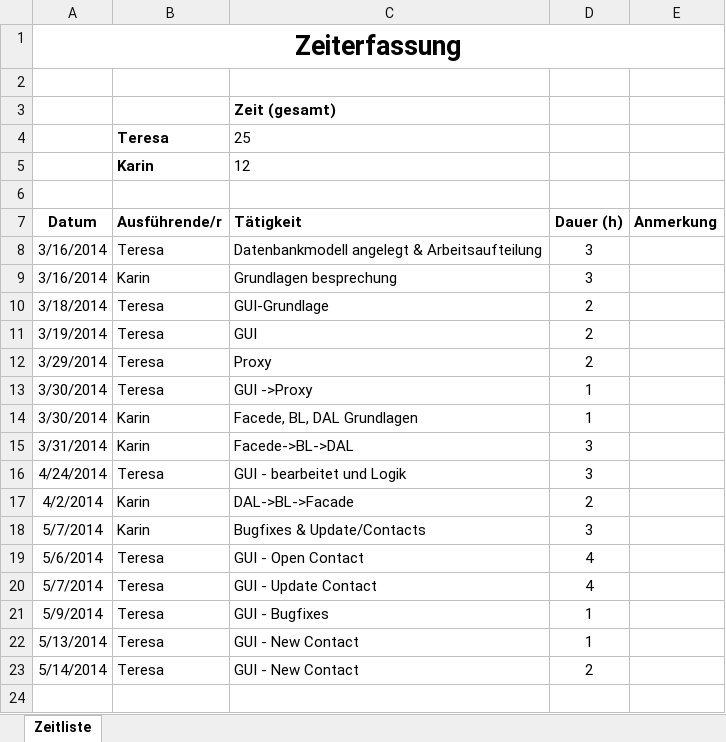
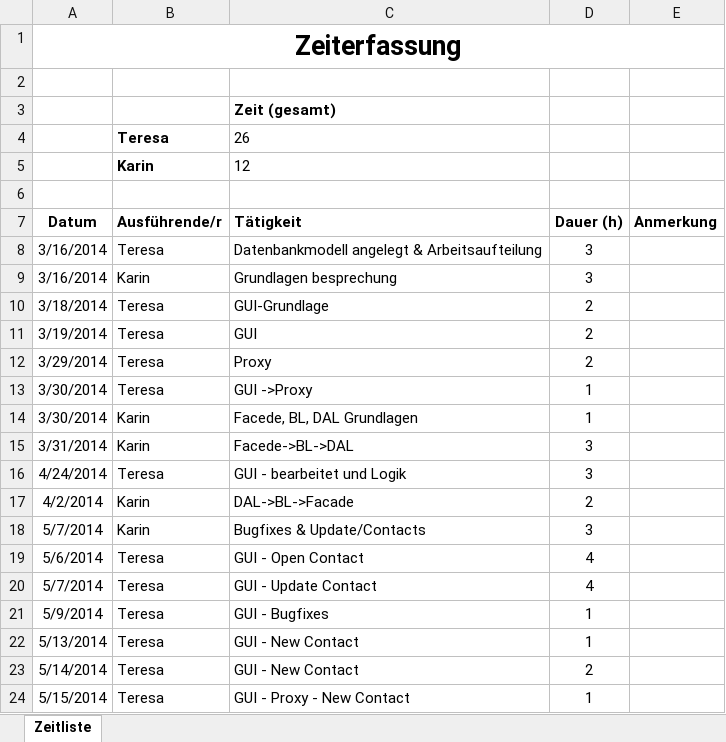
Before and after one commit to karinmae/MicroERP_Client, an Excel workbook: Zeiterfassung.xlsx, sheet Zeitliste, drawn as a sheet; values as stored, in another font and other column widths than the file's, no borders; the diff names each change by its address in the sheet, - before the commit and + after, or states it on an @@ line.

Commit message:
New Contact ViewModel edited

```diff
--- a/Zeiterfassung.xlsx (sheet Zeitliste)
+++ b/Zeiterfassung.xlsx (sheet Zeitliste)
-C4 (Tätigkeit): 25
+C4 (Tätigkeit): 26
+row 24: 5/15/2014 | Teresa | GUI - Proxy - New Contact | 1
```
Also changed, not shown: 3 other files.
